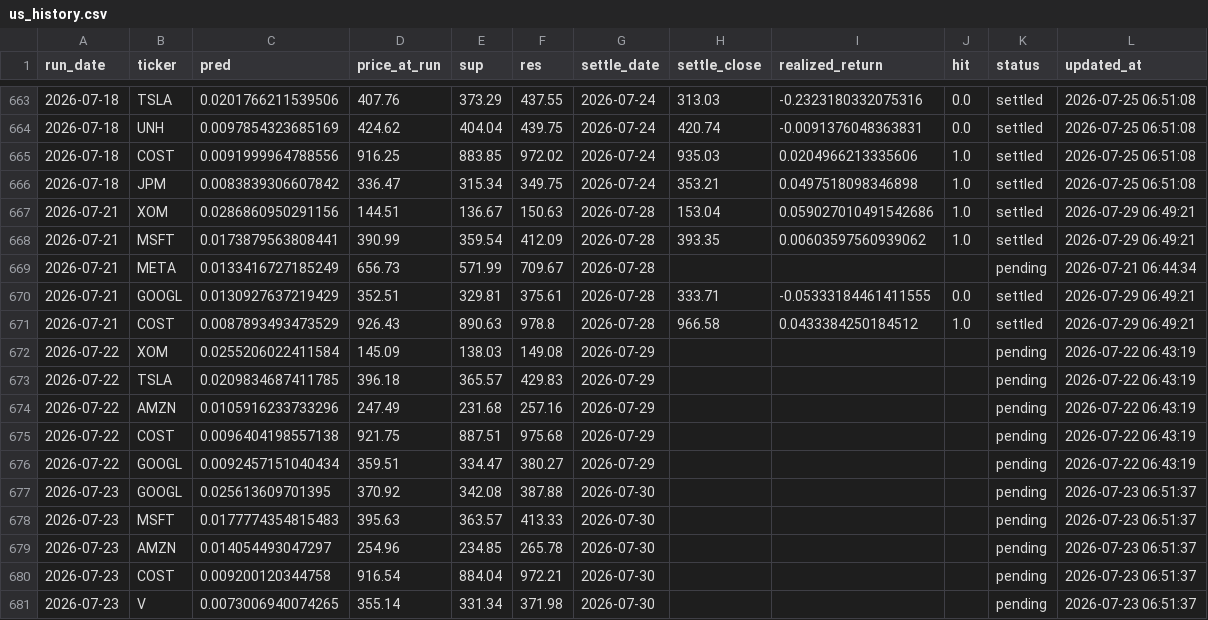
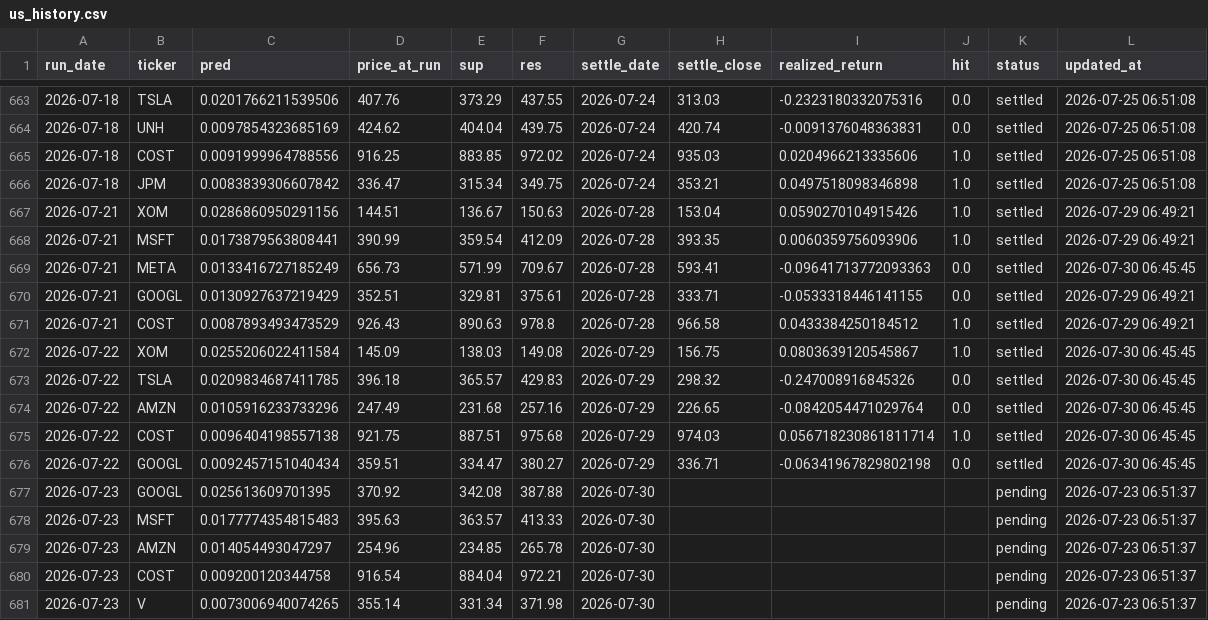
Before and after one commit to chehao0221/US-stock-ai, a CSV file: us_history.csv, drawn as a sheet; only a part is shown, gaps mark what is left out; the diff covers the shown part only.

```diff
--- a/us_history.csv
+++ b/us_history.csv
@@ -666,12 +666,12 @@
 2026-07-18,JPM,0.0083839306607842,336.47,315.34,349.75,2026-07-24,353.21,0.0497518098346898,1.0,settled,2026-07-25 06:51:08
-2026-07-21,XOM,0.0286860950291156,144.51,136.67,150.63,2026-07-28,153.04,0.059027010491542686,1.0,settled,2026-07-29 06:49:21
-2026-07-21,MSFT,0.0173879563808441,390.99,359.54,412.09,2026-07-28,393.35,0.00603597560939062,1.0,settled,2026-07-29 06:49:21
-2026-07-21,META,0.0133416727185249,656.73,571.99,709.67,2026-07-28,,,,pending,2026-07-21 06:44:34
-2026-07-21,GOOGL,0.0130927637219429,352.51,329.81,375.61,2026-07-28,333.71,-0.05333184461411555,0.0,settled,2026-07-29 06:49:21
+2026-07-21,XOM,0.0286860950291156,144.51,136.67,150.63,2026-07-28,153.04,0.0590270104915426,1.0,settled,2026-07-29 06:49:21
+2026-07-21,MSFT,0.0173879563808441,390.99,359.54,412.09,2026-07-28,393.35,0.0060359756093906,1.0,settled,2026-07-29 06:49:21
+2026-07-21,META,0.0133416727185249,656.73,571.99,709.67,2026-07-28,593.41,-0.09641713772093363,0.0,settled,2026-07-30 06:45:45
+2026-07-21,GOOGL,0.0130927637219429,352.51,329.81,375.61,2026-07-28,333.71,-0.0533318446141155,0.0,settled,2026-07-29 06:49:21
 2026-07-21,COST,0.0087893493473529,926.43,890.63,978.8,2026-07-28,966.58,0.0433384250184512,1.0,settled,2026-07-29 06:49:21
-2026-07-22,XOM,0.0255206022411584,145.09,138.03,149.08,2026-07-29,,,,pending,2026-07-22 06:43:19
-2026-07-22,TSLA,0.0209834687411785,396.18,365.57,429.83,2026-07-29,,,,pending,2026-07-22 06:43:19
-2026-07-22,AMZN,0.0105916233733296,247.49,231.68,257.16,2026-07-29,,,,pending,2026-07-22 06:43:19
-2026-07-22,COST,0.0096404198557138,921.75,887.51,975.68,2026-07-29,,,,pending,2026-07-22 06:43:19
-2026-07-22,GOOGL,0.0092457151040434,359.51,334.47,380.27,2026-07-29,,,,pending,2026-07-22 06:43:19
+2026-07-22,XOM,0.0255206022411584,145.09,138.03,149.08,2026-07-29,156.75,0.0803639120545867,1.0,settled,2026-07-30 06:45:45
+2026-07-22,TSLA,0.0209834687411785,396.18,365.57,429.83,2026-07-29,298.32,-0.247008916845326,0.0,settled,2026-07-30 06:45:45
+2026-07-22,AMZN,0.0105916233733296,247.49,231.68,257.16,2026-07-29,226.65,-0.0842054471029764,0.0,settled,2026-07-30 06:45:45
+2026-07-22,COST,0.0096404198557138,921.75,887.51,975.68,2026-07-29,974.03,0.056718230861811714,1.0,settled,2026-07-30 06:45:45
+2026-07-22,GOOGL,0.0092457151040434,359.51,334.47,380.27,2026-07-29,336.71,-0.06341967829802198,0.0,settled,2026-07-30 06:45:45
 2026-07-23,GOOGL,0.025613609701395,370.92,342.08,387.88,2026-07-30,,,,pending,2026-07-23 06:51:37
```
Also changed, not shown: 5 added rows and 6 edited cells elsewhere in this file.
